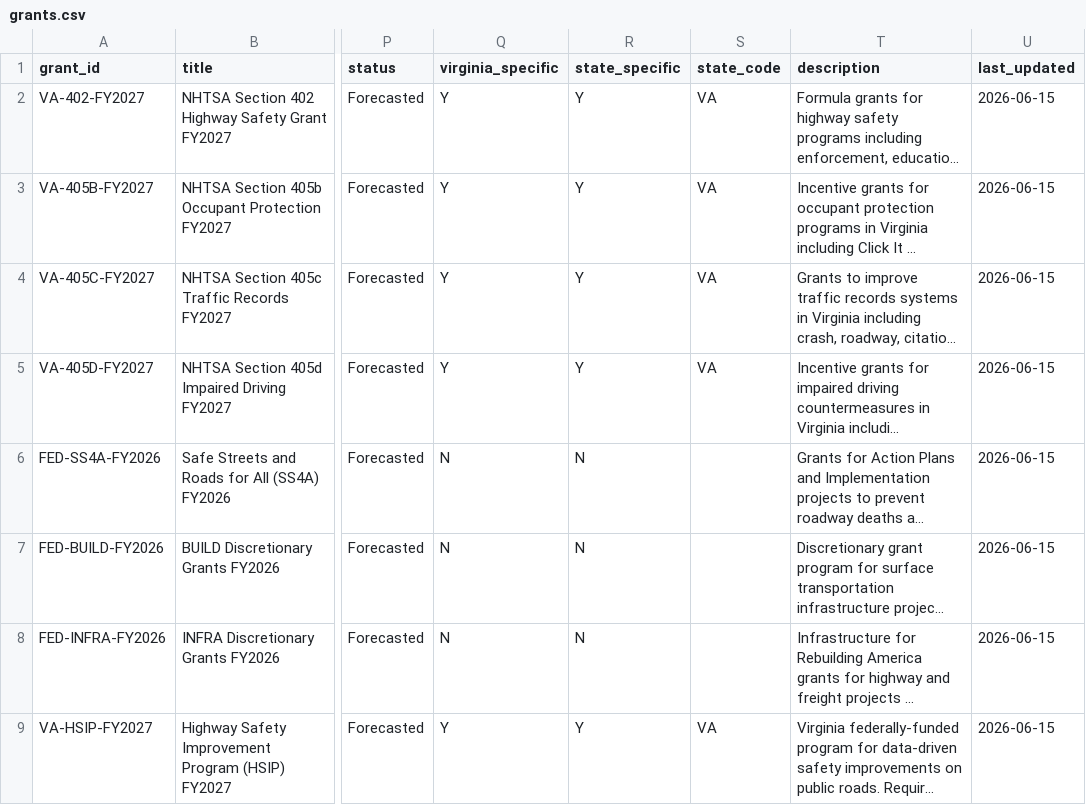
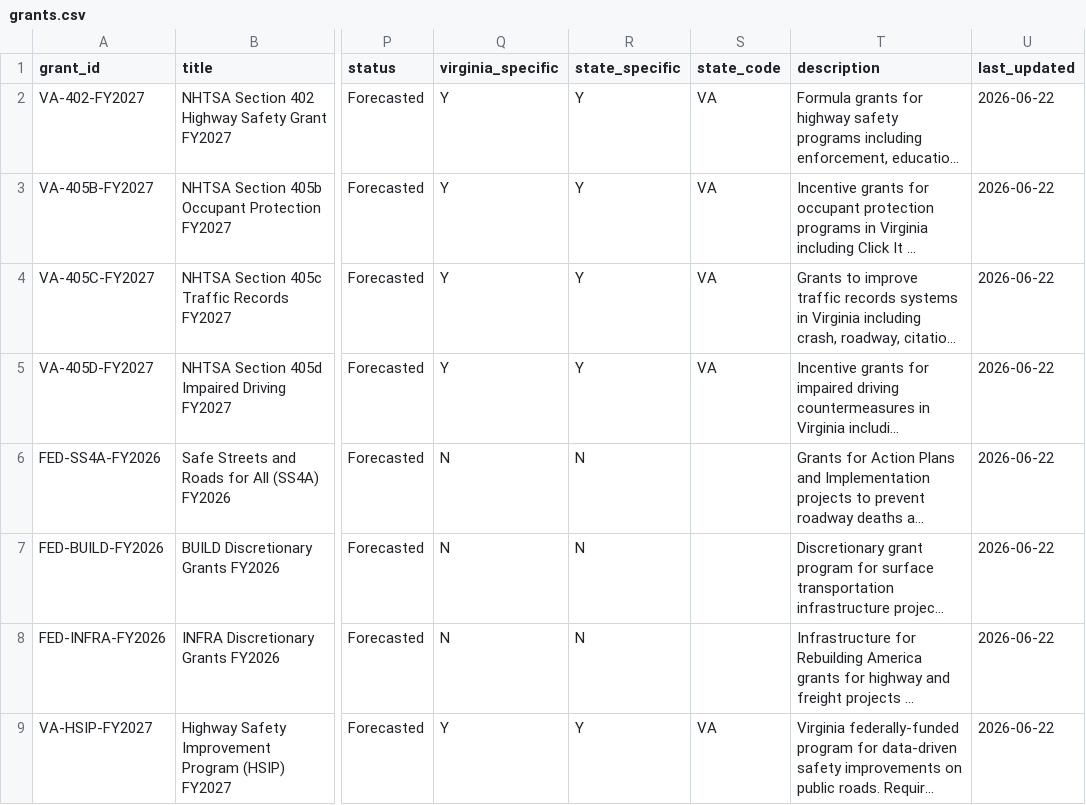
Before and after one commit to ecomhub200/Crash_Lens_workflow, a CSV file: data/grants.csv, drawn as a sheet; only a part is shown, gaps mark what is left out; long unchanged cells end in …; the diff names each change by its address in the sheet, - before the commit and + after, or states it on an @@ line.

```diff
--- a/data/grants.csv
+++ b/data/grants.csv
-U2:U9 (last_updated): 2026-06-15
+U2:U9 (last_updated): 2026-06-22
```
